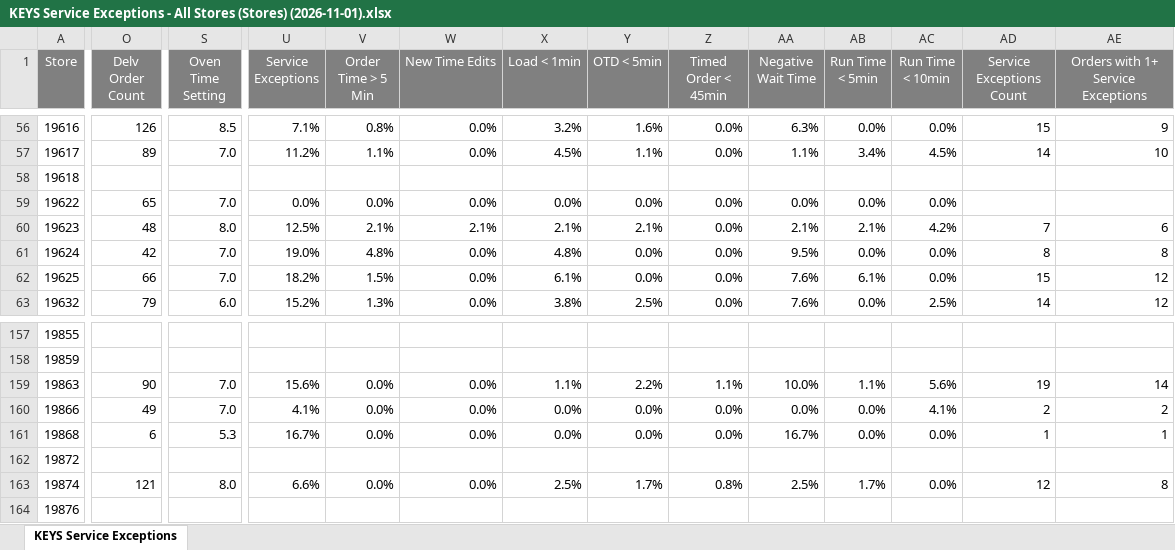
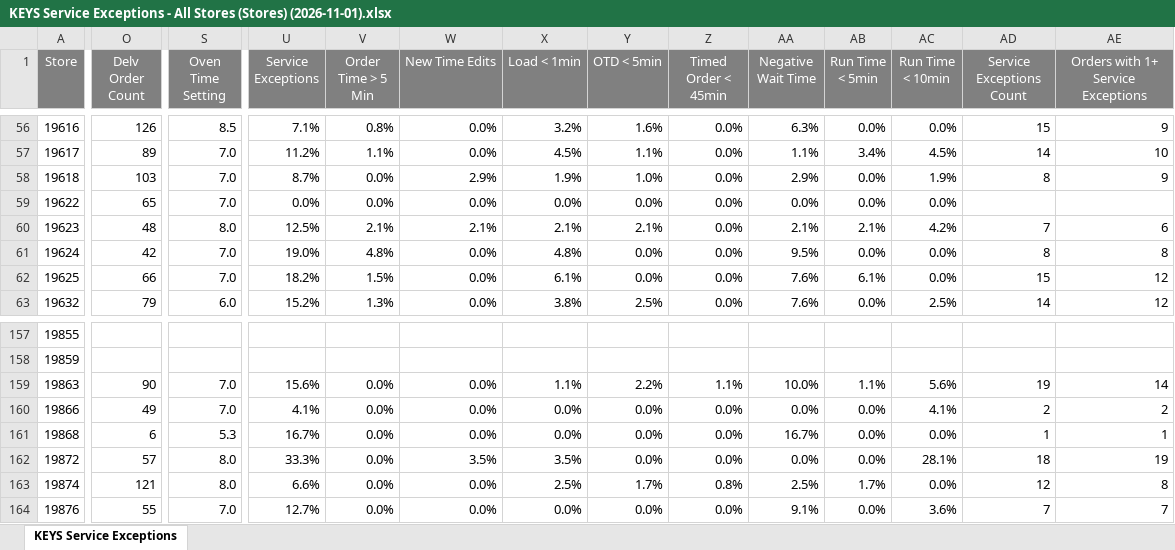
Before and after one commit to murilosporto-cpu/adt-extr-exceptions, an Excel workbook: dados_all_stores/KEYS Service Exceptions - All Stores (Stores) (2026-11-01).xlsx, sheet KEYS Service Exceptions, drawn as a sheet; only a part is shown, gaps mark what is left out; values as stored, in another font and other column widths than the file's, no borders; the diff covers the shown part only; the diff names each change by its address in the sheet, - before the commit and + after, or states it on an @@ line.

```diff
--- a/dados_all_stores/KEYS Service Exceptions - All Stores (Stores) (2026-11-01).xlsx (sheet KEYS Service Exceptions)
+++ b/dados_all_stores/KEYS Service Exceptions - All Stores (Stores) (2026-11-01).xlsx (sheet KEYS Service Exceptions)
-O58 (Delv Order Count): (empty)
+O58 (Delv Order Count): 103
-S58 (Oven Time Setting): (empty)
+S58 (Oven Time Setting): 7.0
-U58 (Service Exceptions): (empty)
+U58 (Service Exceptions): 8.7%
-V58 (Order Time > 5 Min): (empty)
+V58 (Order Time > 5 Min): 0.0%
-W58 (New Time Edits): (empty)
+W58 (New Time Edits): 2.9%
-X58 (Load < 1min): (empty)
+X58 (Load < 1min): 1.9%
-Y58 (OTD < 5min): (empty)
+Y58 (OTD < 5min): 1.0%
-Z58 (Timed Order < 45min): (empty)
+Z58 (Timed Order < 45min): 0.0%
-AA58 (Negative Wait Time): (empty)
+AA58 (Negative Wait Time): 2.9%
-AB58 (Run Time < 5min): (empty)
+AB58 (Run Time < 5min): 0.0%
-AC58 (Run Time < 10min): (empty)
+AC58 (Run Time < 10min): 1.9%
-AD58 (Service Exceptions Count): (empty)
+AD58 (Service Exceptions Count): 8
-AE58: (empty)
+AE58: 9
-O162 (Delv Order Count): (empty)
+O162 (Delv Order Count): 57
-S162 (Oven Time Setting): (empty)
+S162 (Oven Time Setting): 8.0
-U162 (Service Exceptions): (empty)
+U162 (Service Exceptions): 33.3%
-V162 (Order Time > 5 Min): (empty)
+V162 (Order Time > 5 Min): 0.0%
-W162 (New Time Edits): (empty)
+W162 (New Time Edits): 3.5%
-X162 (Load < 1min): (empty)
+X162 (Load < 1min): 3.5%
-Y162 (OTD < 5min): (empty)
+Y162 (OTD < 5min): 0.0%
-Z162 (Timed Order < 45min): (empty)
+Z162 (Timed Order < 45min): 0.0%
-AA162 (Negative Wait Time): (empty)
+AA162 (Negative Wait Time): 0.0%
-AB162 (Run Time < 5min): (empty)
+AB162 (Run Time < 5min): 0.0%
-AC162 (Run Time < 10min): (empty)
+AC162 (Run Time < 10min): 28.1%
-AD162 (Service Exceptions Count): (empty)
+AD162 (Service Exceptions Count): 18
-AE162: (empty)
+AE162: 19
-O164 (Delv Order Count): (empty)
+O164 (Delv Order Count): 55
-S164 (Oven Time Setting): (empty)
+S164 (Oven Time Setting): 7.0
-U164 (Service Exceptions): (empty)
+U164 (Service Exceptions): 12.7%
-V164 (Order Time > 5 Min): (empty)
+V164 (Order Time > 5 Min): 0.0%
-W164 (New Time Edits): (empty)
+W164 (New Time Edits): 0.0%
-X164 (Load < 1min): (empty)
+X164 (Load < 1min): 0.0%
-Y164 (OTD < 5min): (empty)
+Y164 (OTD < 5min): 0.0%
-Z164 (Timed Order < 45min): (empty)
+Z164 (Timed Order < 45min): 0.0%
-AA164 (Negative Wait Time): (empty)
+AA164 (Negative Wait Time): 9.1%
-AB164 (Run Time < 5min): (empty)
+AB164 (Run Time < 5min): 0.0%
-AC164 (Run Time < 10min): (empty)
+AC164 (Run Time < 10min): 3.6%
-AD164 (Service Exceptions Count): (empty)
+AD164 (Service Exceptions Count): 7
-AE164: (empty)
+AE164: 7
```
Also changed, not shown: 496 edited cells elsewhere in this sheet, dados_all_stores/Keys Summary - All Stores (Stores) (2026-10-26).xlsx, dados_all_stores/Keys Summary - All Stores (Stores) (2026-10-29).xlsx, 36 other files.
